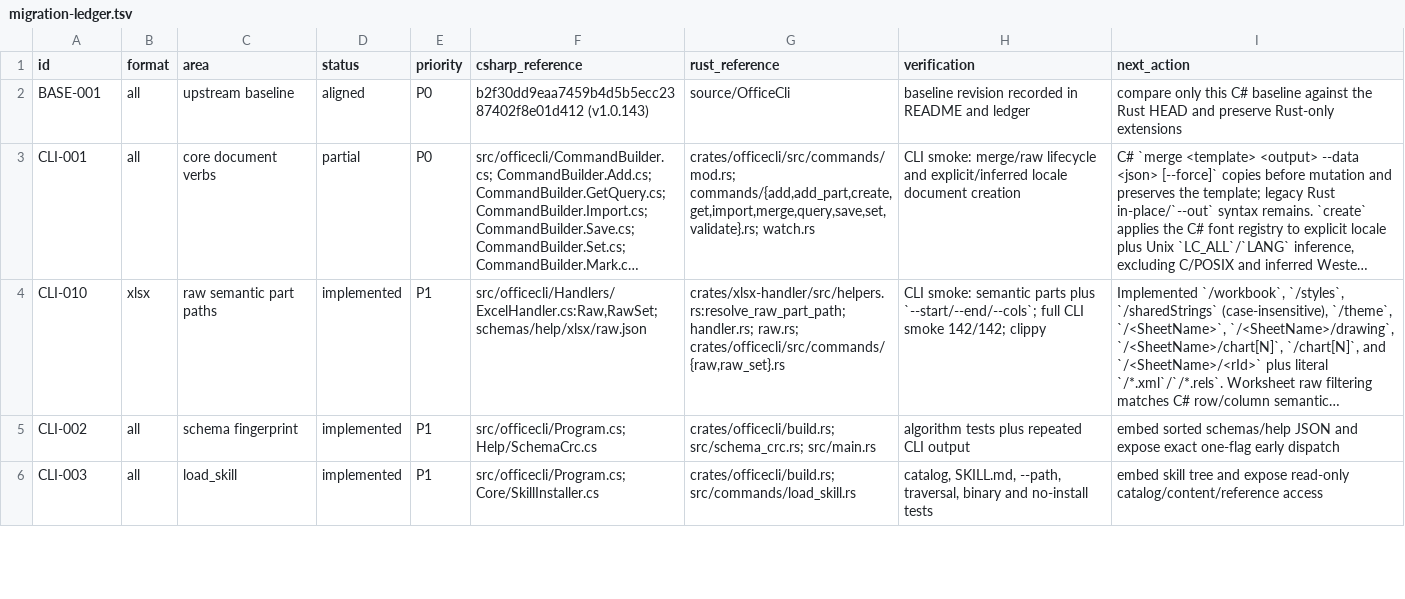
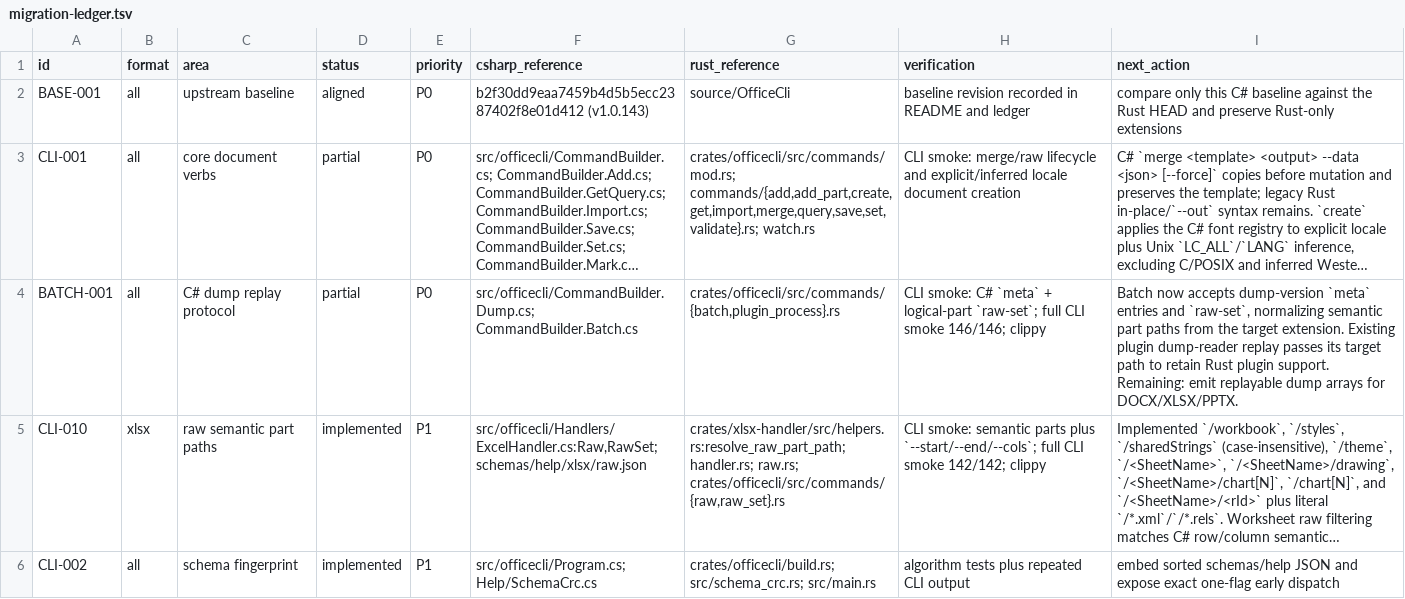
Before and after one commit to RainLib/OfficeCli-rust, a TSV file: docs/csharp-parity/migration-ledger.tsv, drawn as a sheet; only a part is shown; the shorter side is filled out with more unchanged rows; long unchanged cells end in …; the diff names each change by its address in the sheet, - before the commit and + after, or states it on an @@ line.

Commit message:
feat(batch): accept C# dump replay items

```diff
--- a/docs/csharp-parity/migration-ledger.tsv
+++ b/docs/csharp-parity/migration-ledger.tsv
+row 4: BATCH-001 | all | C# dump replay protocol | partial | P0 | src/officecli/CommandBuilder.Dump.cs; CommandBuilder.Batch.cs | crates/officecli/src/commands/{batch,plugin_process}.rs | CLI smoke: C# `meta` + logical-part `raw-set`; full CLI smoke 146/146; clippy | Batch now accepts dump-version `meta` entries and `raw-set`, normalizing semantic part paths from the target extension. Existing plugin dump-reader replay passes its target path to retain Rust plugin support. Remaining: emit replayable dump arrays for DOCX/XLSX/PPTX.
```
Also changed, not shown: 3 other files.
